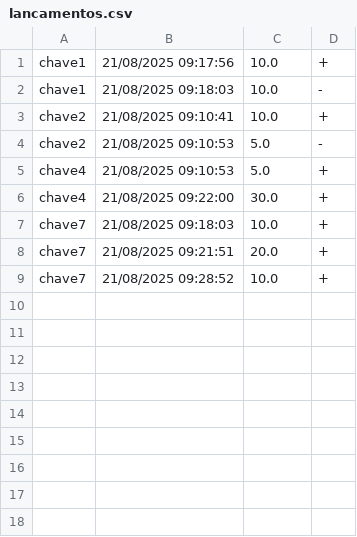
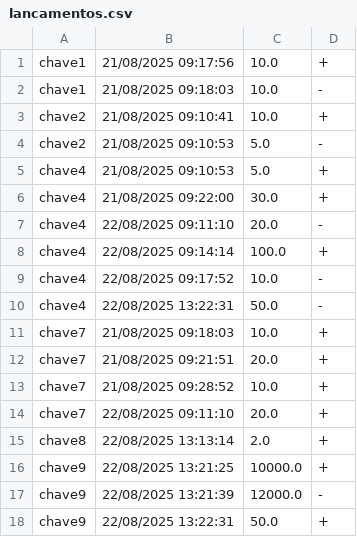
Before and after one commit to Muciri/Sistema-Piks, a CSV file: lancamentos.csv, drawn as a sheet.

```diff
--- a/lancamentos.csv
+++ b/lancamentos.csv
@@ -6,2 +6,6 @@ chave4;21/08/2025 09:10:53;5.0;+
 chave4;21/08/2025 09:22:00;30.0;+
+chave4;22/08/2025 09:11:10;20.0;-
+chave4;22/08/2025 09:14:14;100.0;+
+chave4;22/08/2025 09:17:52;10.0;-
+chave4;22/08/2025 13:22:31;50.0;-
 chave7;21/08/2025 09:18:03;10.0;+
@@ -9 +13,6 @@ chave7;21/08/2025 09:21:51;20.0;+
 chave7;21/08/2025 09:28:52;10.0;+
+chave7;22/08/2025 09:11:10;20.0;+
+chave8;22/08/2025 13:13:14;2.0;+
+chave9;22/08/2025 13:21:25;10000.0;+
+chave9;22/08/2025 13:21:39;12000.0;-
+chave9;22/08/2025 13:22:31;50.0;+
```
Also changed, not shown: contasPIKS.csv, 4 other files.
